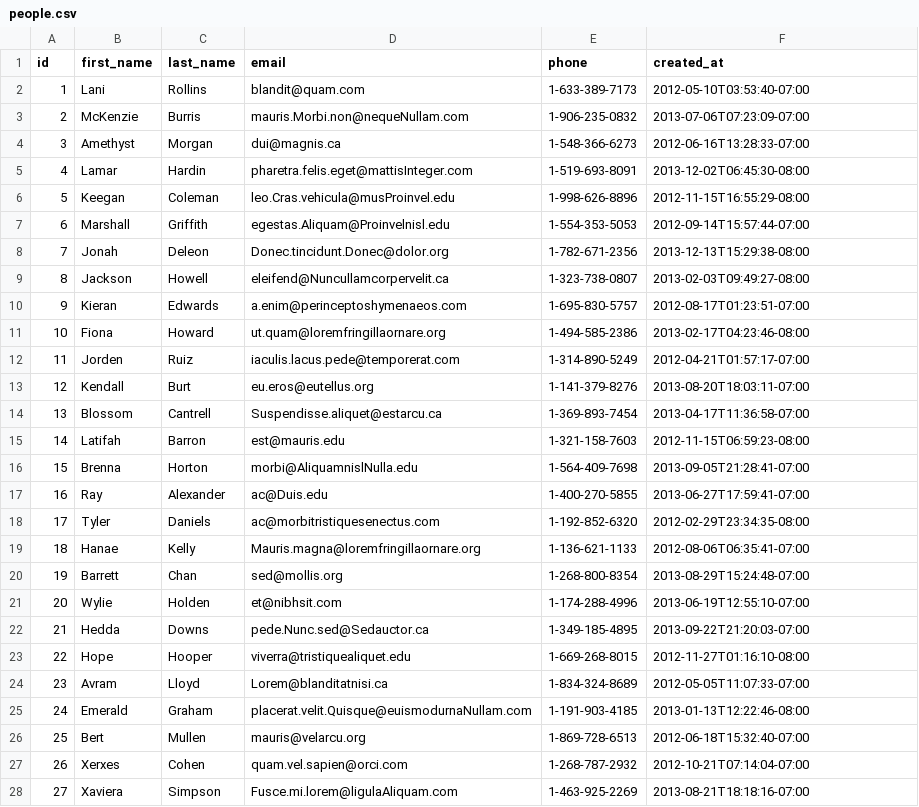
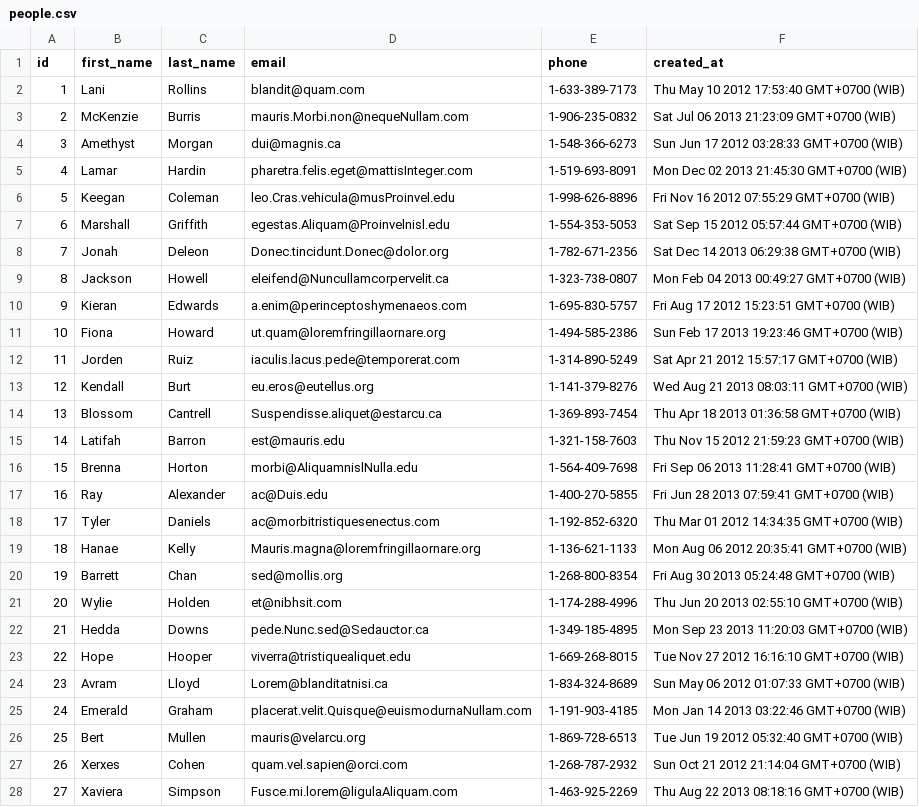
Before and after one commit to young-fox-2018/parsing-data-1, a CSV file: people.csv, drawn as a sheet; only a part is shown; the diff covers the shown part only.

```diff
--- a/people.csv
+++ b/people.csv
@@ -1,28 +1,28 @@
 id,first_name,last_name,email,phone,created_at
-1,Lani,Rollins,blandit@quam.com,1-633-389-7173,2012-05-10T03:53:40-07:00
-2,McKenzie,Burris,mauris.Morbi.non@nequeNullam.com,1-906-235-0832,2013-07-06T07:23:09-07:00
-3,Amethyst,Morgan,dui@magnis.ca,1-548-366-6273,2012-06-16T13:28:33-07:00
-4,Lamar,Hardin,pharetra.felis.eget@mattisInteger.com,1-519-693-8091,2013-12-02T06:45:30-08:00
-5,Keegan,Coleman,leo.Cras.vehicula@musProinvel.edu,1-998-626-8896,2012-11-15T16:55:29-08:00
-6,Marshall,Griffith,egestas.Aliquam@Proinvelnisl.edu,1-554-353-5053,2012-09-14T15:57:44-07:00
-7,Jonah,Deleon,Donec.tincidunt.Donec@dolor.org,1-782-671-2356,2013-12-13T15:29:38-08:00
-8,Jackson,Howell,eleifend@Nuncullamcorpervelit.ca,1-323-738-0807,2013-02-03T09:49:27-08:00
-9,Kieran,Edwards,a.enim@perinceptoshymenaeos.com,1-695-830-5757,2012-08-17T01:23:51-07:00
-10,Fiona,Howard,ut.quam@loremfringillaornare.org,1-494-585-2386,2013-02-17T04:23:46-08:00
-11,Jorden,Ruiz,iaculis.lacus.pede@temporerat.com,1-314-890-5249,2012-04-21T01:57:17-07:00
-12,Kendall,Burt,eu.eros@eutellus.org,1-141-379-8276,2013-08-20T18:03:11-07:00
-13,Blossom,Cantrell,Suspendisse.aliquet@estarcu.ca,1-369-893-7454,2013-04-17T11:36:58-07:00
-14,Latifah,Barron,est@mauris.edu,1-321-158-7603,2012-11-15T06:59:23-08:00
-15,Brenna,Horton,morbi@AliquamnislNulla.edu,1-564-409-7698,2013-09-05T21:28:41-07:00
-16,Ray,Alexander,ac@Duis.edu,1-400-270-5855,2013-06-27T17:59:41-07:00
-17,Tyler,Daniels,ac@morbitristiquesenectus.com,1-192-852-6320,2012-02-29T23:34:35-08:00
-18,Hanae,Kelly,Mauris.magna@loremfringillaornare.org,1-136-621-1133,2012-08-06T06:35:41-07:00
-19,Barrett,Chan,sed@mollis.org,1-268-800-8354,2013-08-29T15:24:48-07:00
-20,Wylie,Holden,et@nibhsit.com,1-174-288-4996,2013-06-19T12:55:10-07:00
-21,Hedda,Downs,pede.Nunc.sed@Sedauctor.ca,1-349-185-4895,2013-09-22T21:20:03-07:00
-22,Hope,Hooper,viverra@tristiquealiquet.edu,1-669-268-8015,2012-11-27T01:16:10-08:00
-23,Avram,Lloyd,Lorem@blanditatnisi.ca,1-834-324-8689,2012-05-05T11:07:33-07:00
-24,Emerald,Graham,placerat.velit.Quisque@euismodurnaNullam.com,1-191-903-4185,2013-01-13T12:22:46-08:00
-25,Bert,Mullen,mauris@velarcu.org,1-869-728-6513,2012-06-18T15:32:40-07:00
-26,Xerxes,Cohen,quam.vel.sapien@orci.com,1-268-787-2932,2012-10-21T07:14:04-07:00
-27,Xaviera,Simpson,Fusce.mi.lorem@ligulaAliquam.com,1-463-925-2269,2013-08-21T18:18:16-07:00
+1,Lani,Rollins,blandit@quam.com,1-633-389-7173,Thu May 10 2012 17:53:40 GMT+0700 (WIB)
+2,McKenzie,Burris,mauris.Morbi.non@nequeNullam.com,1-906-235-0832,Sat Jul 06 2013 21:23:09 GMT+0700 (WIB)
+3,Amethyst,Morgan,dui@magnis.ca,1-548-366-6273,Sun Jun 17 2012 03:28:33 GMT+0700 (WIB)
+4,Lamar,Hardin,pharetra.felis.eget@mattisInteger.com,1-519-693-8091,Mon Dec 02 2013 21:45:30 GMT+0700 (WIB)
+5,Keegan,Coleman,leo.Cras.vehicula@musProinvel.edu,1-998-626-8896,Fri Nov 16 2012 07:55:29 GMT+0700 (WIB)
+6,Marshall,Griffith,egestas.Aliquam@Proinvelnisl.edu,1-554-353-5053,Sat Sep 15 2012 05:57:44 GMT+0700 (WIB)
+7,Jonah,Deleon,Donec.tincidunt.Donec@dolor.org,1-782-671-2356,Sat Dec 14 2013 06:29:38 GMT+0700 (WIB)
+8,Jackson,Howell,eleifend@Nuncullamcorpervelit.ca,1-323-738-0807,Mon Feb 04 2013 00:49:27 GMT+0700 (WIB)
+9,Kieran,Edwards,a.enim@perinceptoshymenaeos.com,1-695-830-5757,Fri Aug 17 2012 15:23:51 GMT+0700 (WIB)
+10,Fiona,Howard,ut.quam@loremfringillaornare.org,1-494-585-2386,Sun Feb 17 2013 19:23:46 GMT+0700 (WIB)
+11,Jorden,Ruiz,iaculis.lacus.pede@temporerat.com,1-314-890-5249,Sat Apr 21 2012 15:57:17 GMT+0700 (WIB)
+12,Kendall,Burt,eu.eros@eutellus.org,1-141-379-8276,Wed Aug 21 2013 08:03:11 GMT+0700 (WIB)
+13,Blossom,Cantrell,Suspendisse.aliquet@estarcu.ca,1-369-893-7454,Thu Apr 18 2013 01:36:58 GMT+0700 (WIB)
+14,Latifah,Barron,est@mauris.edu,1-321-158-7603,Thu Nov 15 2012 21:59:23 GMT+0700 (WIB)
+15,Brenna,Horton,morbi@AliquamnislNulla.edu,1-564-409-7698,Fri Sep 06 2013 11:28:41 GMT+0700 (WIB)
+16,Ray,Alexander,ac@Duis.edu,1-400-270-5855,Fri Jun 28 2013 07:59:41 GMT+0700 (WIB)
+17,Tyler,Daniels,ac@morbitristiquesenectus.com,1-192-852-6320,Thu Mar 01 2012 14:34:35 GMT+0700 (WIB)
+18,Hanae,Kelly,Mauris.magna@loremfringillaornare.org,1-136-621-1133,Mon Aug 06 2012 20:35:41 GMT+0700 (WIB)
+19,Barrett,Chan,sed@mollis.org,1-268-800-8354,Fri Aug 30 2013 05:24:48 GMT+0700 (WIB)
+20,Wylie,Holden,et@nibhsit.com,1-174-288-4996,Thu Jun 20 2013 02:55:10 GMT+0700 (WIB)
+21,Hedda,Downs,pede.Nunc.sed@Sedauctor.ca,1-349-185-4895,Mon Sep 23 2013 11:20:03 GMT+0700 (WIB)
+22,Hope,Hooper,viverra@tristiquealiquet.edu,1-669-268-8015,Tue Nov 27 2012 16:16:10 GMT+0700 (WIB)
+23,Avram,Lloyd,Lorem@blanditatnisi.ca,1-834-324-8689,Sun May 06 2012 01:07:33 GMT+0700 (WIB)
+24,Emerald,Graham,placerat.velit.Quisque@euismodurnaNullam.com,1-191-903-4185,Mon Jan 14 2013 03:22:46 GMT+0700 (WIB)
+25,Bert,Mullen,mauris@velarcu.org,1-869-728-6513,Tue Jun 19 2012 05:32:40 GMT+0700 (WIB)
+26,Xerxes,Cohen,quam.vel.sapien@orci.com,1-268-787-2932,Sun Oct 21 2012 21:14:04 GMT+0700 (WIB)
+27,Xaviera,Simpson,Fusce.mi.lorem@ligulaAliquam.com,1-463-925-2269,Thu Aug 22 2013 08:18:16 GMT+0700 (WIB)
```
Also changed, not shown: 173 edited cells elsewhere in this file, 1 other file.
